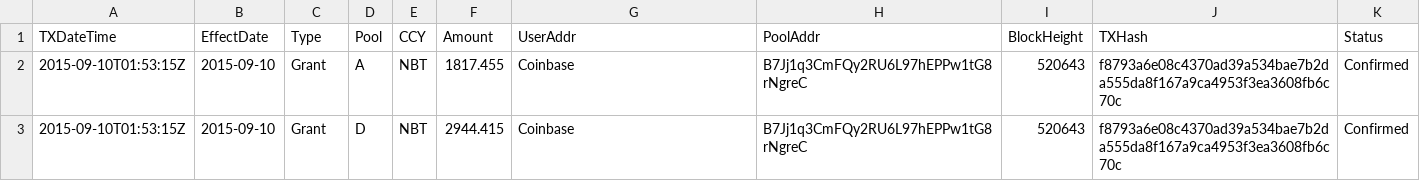
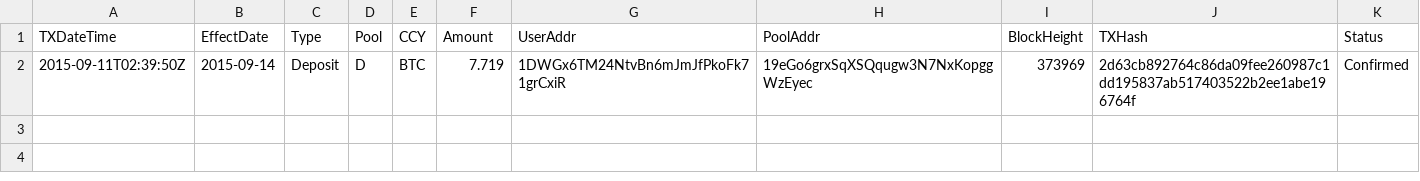
Before and after one commit to henrynu/NuLagoon, a CSV file: Reports/DepositWithdrawTX.csv, drawn as a sheet; removed rows and columns are numbered as before the commit, all else as after; the diff names each change by its address in the sheet, - before the commit and + after, or states it on an @@ line.

```diff
--- a/Reports/DepositWithdrawTX.csv
+++ b/Reports/DepositWithdrawTX.csv
-row 2: 2015-09-10T01:53:15Z | 2015-09-10 | Grant | A | NBT | 1817.455 | Coinbase | B7Jj1q3CmFQy2RU6L97hEPPw1tG8rNgreC | 520643 | f8793a6e08c4370ad39a534bae7b2da555da8f167a9ca4953f3ea3608fb6c70c | Confirmed
-row 3: 2015-09-10T01:53:15Z | 2015-09-10 | Grant | D | NBT | 2944.415 | Coinbase | B7Jj1q3CmFQy2RU6L97hEPPw1tG8rNgreC | 520643 | f8793a6e08c4370ad39a534bae7b2da555da8f167a9ca4953f3ea3608fb6c70c | Confirmed
+row 2: 2015-09-11T02:39:50Z | 2015-09-14 | Deposit | D | BTC | 7.719 | 1DWGx6TM24NtvBn6mJmJfPkoFk71grCxiR | 19eGo6grxSqXSQqugw3N7NxKopggWzEyec | 373969 | 2d63cb892764c86da09fee260987c1dd195837ab517403522b2ee1abe196764f | Confirmed
```
Also changed, not shown: Reports/NetAssetValue.csv, Reports/UserPosition.csv, 6 other files.
